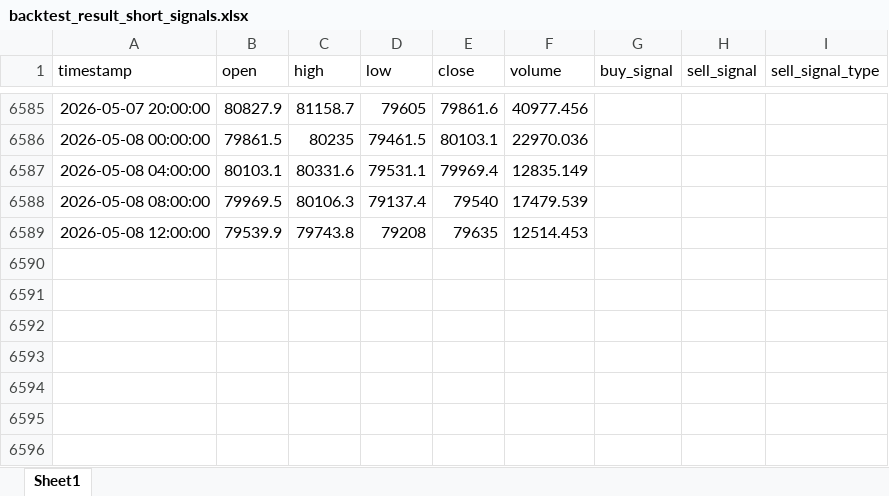
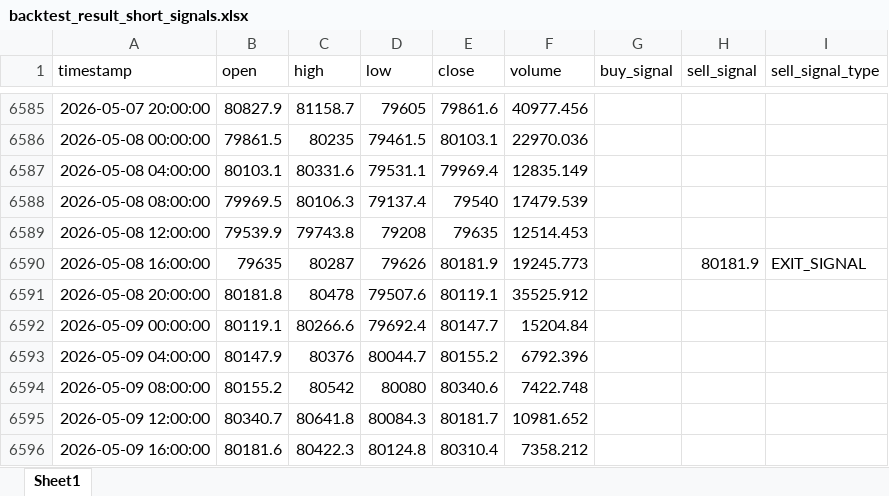
Before and after one commit to chenjiangwne/trade_agent, an Excel workbook: backtest_result_short_signals.xlsx, sheet Sheet1, drawn as a sheet; only a part is shown, gaps mark what is left out; values as stored, in another font and other column widths than the file's, no borders; the diff names each change by its address in the sheet, - before the commit and + after, or states it on an @@ line.

```diff
--- a/backtest_result_short_signals.xlsx (sheet Sheet1)
+++ b/backtest_result_short_signals.xlsx (sheet Sheet1)
+row 6590: 2026-05-08 16:00:00 | 79635 | 80287 | 79626 | 80181.9 | 19245.773 |  | 80181.9 | EXIT_SIGNAL
+row 6591: 2026-05-08 20:00:00 | 80181.8 | 80478 | 79507.6 | 80119.1 | 35525.912
+row 6592: 2026-05-09 00:00:00 | 80119.1 | 80266.6 | 79692.4 | 80147.7 | 15204.84
+row 6593: 2026-05-09 04:00:00 | 80147.9 | 80376 | 80044.7 | 80155.2 | 6792.396
+row 6594: 2026-05-09 08:00:00 | 80155.2 | 80542 | 80080 | 80340.6 | 7422.748
+row 6595: 2026-05-09 12:00:00 | 80340.7 | 80641.8 | 80084.3 | 80181.7 | 10981.652
+row 6596: 2026-05-09 16:00:00 | 80181.6 | 80422.3 | 80124.8 | 80310.4 | 7358.212
```
Also changed, not shown: backtest_result_long_signals.xlsx, 15 other files.
